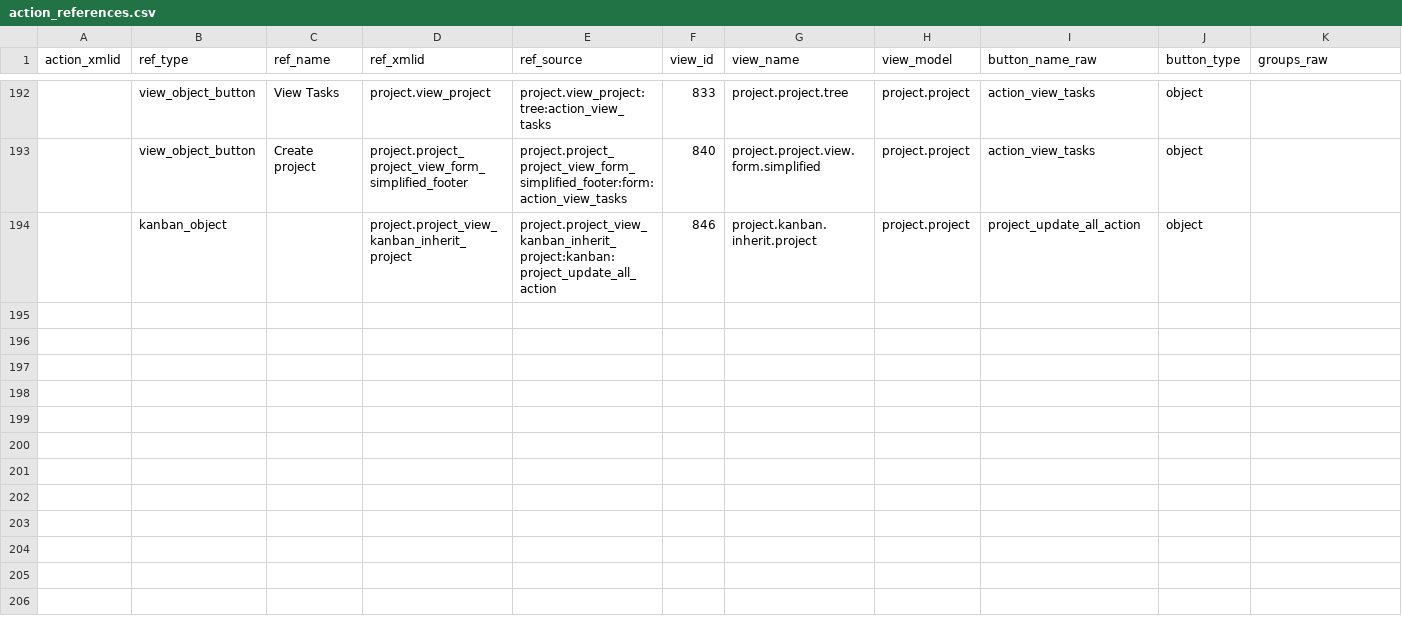
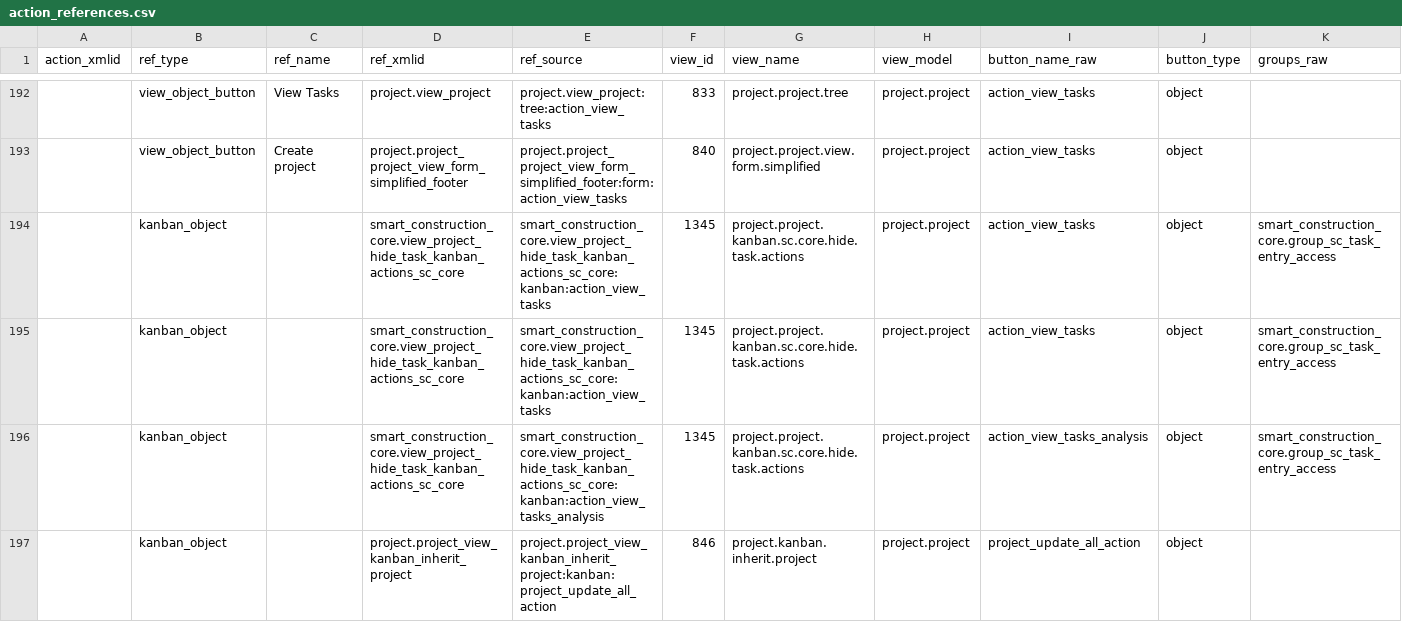
Before and after one commit to Leedefend/sce-backend-odoo, a CSV file: docs/audit/action_references.csv, drawn as a sheet; only a part is shown, gaps mark what is left out; the diff names each change by its address in the sheet, - before the commit and + after, or states it on an @@ line.

```diff
--- a/docs/audit/action_references.csv
+++ b/docs/audit/action_references.csv
+row 194:  | kanban_object |  | smart_construction_core.view_project_hide_task_kanban_actions_sc_core | smart_construction_core.view_project_hide_task_kanban_actions_sc_core:kanban:action_view_tasks | 1345 | project.project.kanban.sc.core.hide.task.actions | project.project | action_view_tasks | object | smart_construction_core.group_sc_task_entry_access
+row 195:  | kanban_object |  | smart_construction_core.view_project_hide_task_kanban_actions_sc_core | smart_construction_core.view_project_hide_task_kanban_actions_sc_core:kanban:action_view_tasks | 1345 | project.project.kanban.sc.core.hide.task.actions | project.project | action_view_tasks | object | smart_construction_core.group_sc_task_entry_access
+row 196:  | kanban_object |  | smart_construction_core.view_project_hide_task_kanban_actions_sc_core | smart_construction_core.view_project_hide_task_kanban_actions_sc_core:kanban:action_view_tasks_analysis | 1345 | project.project.kanban.sc.core.hide.task.actions | project.project | action_view_tasks_analysis | object | smart_construction_core.group_sc_task_entry_access
```
Also changed, not shown: docs/audit/action_view_refs.csv, docs/audit/object_button_visibility_by_role.csv, 5 other files.
